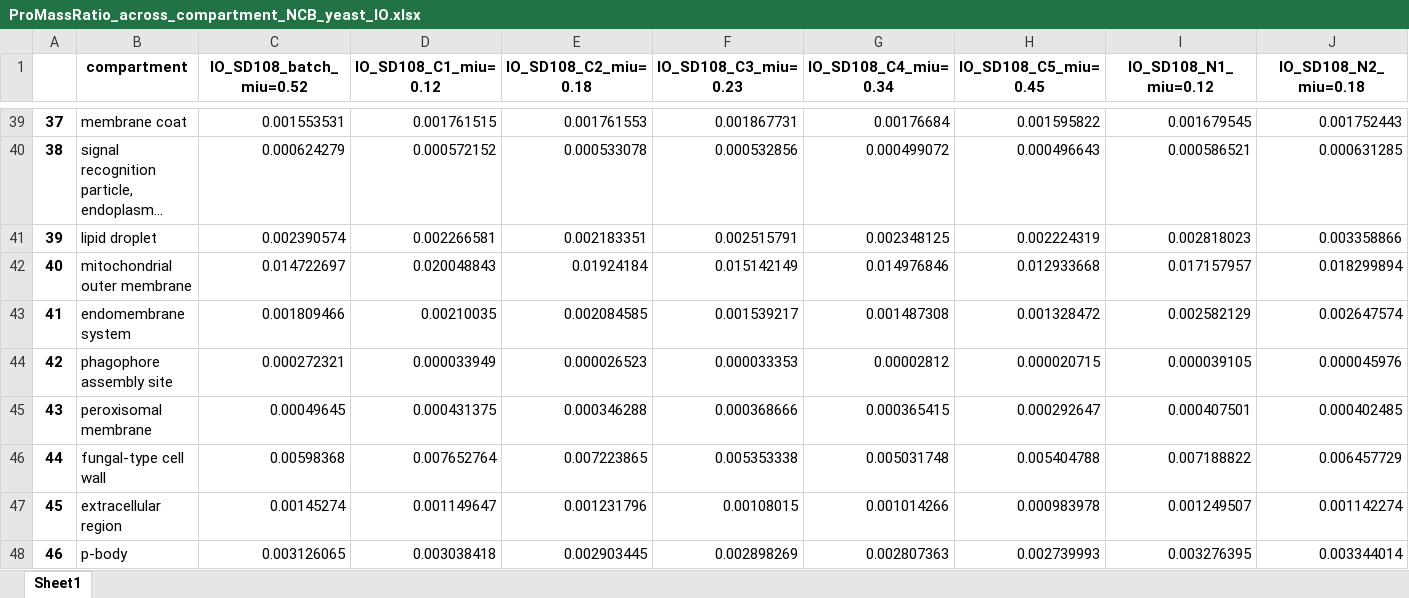
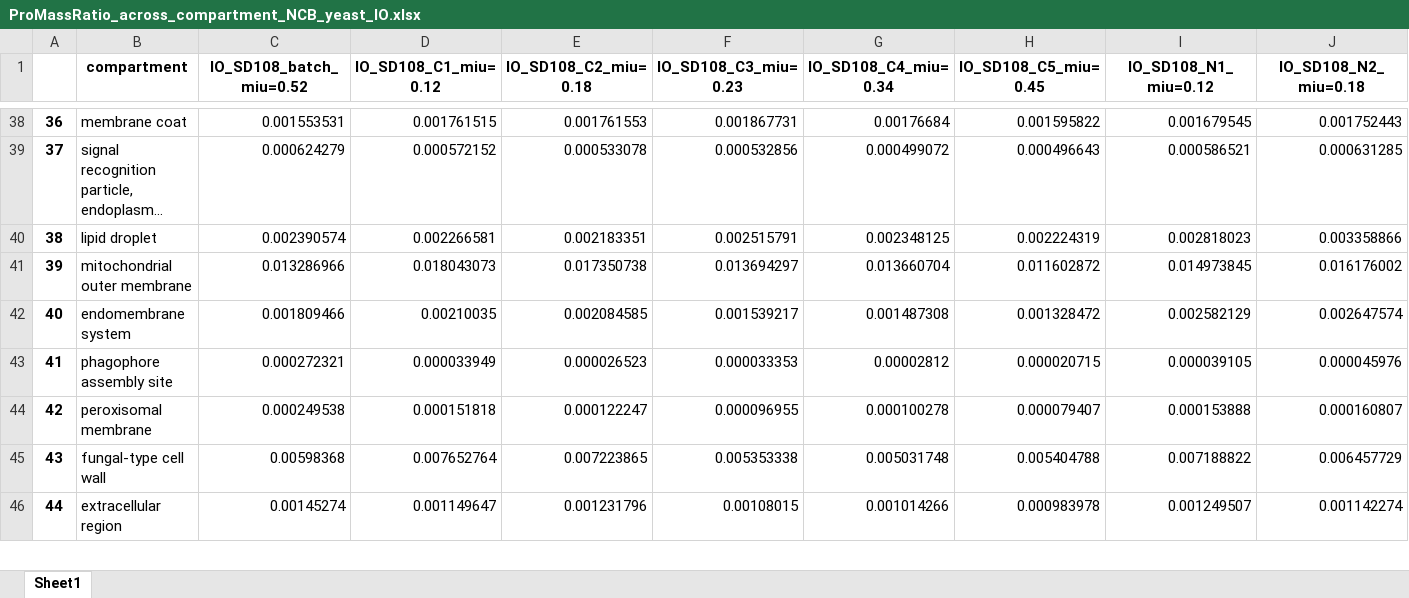
Before and after one commit to hongzhonglu/large_scale_yeast_proteomics_analysis, an Excel workbook: data/proteomics/ProMassRatio_across_compartment_NCB_yeast_IO.xlsx, sheet Sheet1, drawn as a sheet; only a part is shown, gaps mark what is left out; long unchanged cells end in …; values as stored, in another font and other column widths than the file's, no borders; removed rows and columns are numbered as before the commit, all else as after; rows hold the shown columns only; the diff covers the shown part only; the diff names each change by its address in the sheet, - before the commit and + after, or states it on an @@ line.

```diff
--- a/data/proteomics/ProMassRatio_across_compartment_NCB_yeast_IO.xlsx (sheet Sheet1)
+++ b/data/proteomics/ProMassRatio_across_compartment_NCB_yeast_IO.xlsx (sheet Sheet1)
@@ column A renumbered between rows 9 and 79 @@
-row 42: 40 | mitochondrial outer membrane | 0.014722697 | 0.020048843 | 0.01924184 | 0.015142149 | 0.014976846 | 0.012933668 | 0.017157957 | 0.018299894
+row 41: 39 | mitochondrial outer membrane | 0.013286966 | 0.018043073 | 0.017350738 | 0.013694297 | 0.013660704 | 0.011602872 | 0.014973845 | 0.016176002
-row 45: 43 | peroxisomal membrane | 0.00049645 | 0.000431375 | 0.000346288 | 0.000368666 | 0.000365415 | 0.000292647 | 0.000407501 | 0.000402485
+row 44: 42 | peroxisomal membrane | 0.000249538 | 0.000151818 | 0.000122247 | 0.000096955 | 0.000100278 | 0.000079407 | 0.000153888 | 0.000160807
-row 48: 46 | p-body | 0.003126065 | 0.003038418 | 0.002903445 | 0.002898269 | 0.002807363 | 0.002739993 | 0.003276395 | 0.003344014
```
Also changed, not shown: 16 added rows, 16 removed rows and 2 edited cells elsewhere in this sheet, data/nature_chemical_biology_datatset_2024/IO_gene_compartment.xlsx, data/nature_chemical_biology_datatset_2024/IO_gene_compartment_filter.xlsx, 4 other files.
